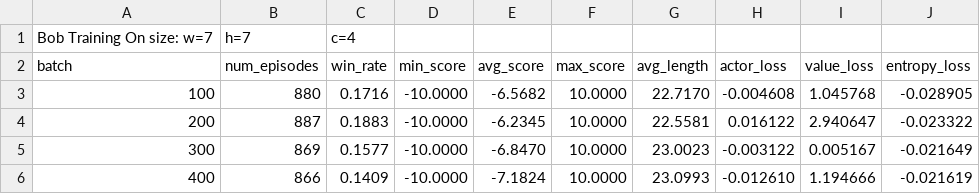
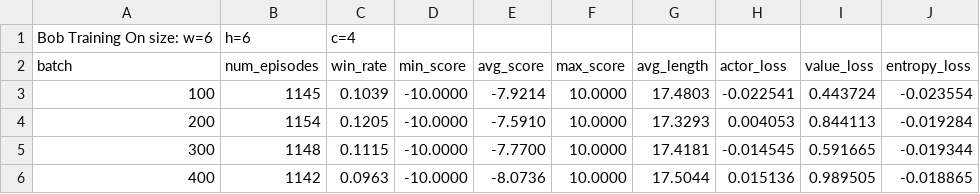
Before and after one commit to Matthias-Carre/Graph-Coloring-Game-On-Grid, a CSV file: GridGame/checkpoints/Bob/training_metrics.csv, drawn as a sheet; only a part is shown; the diff covers the shown part only.

```diff
--- a/GridGame/checkpoints/Bob/training_metrics.csv
+++ b/GridGame/checkpoints/Bob/training_metrics.csv
@@ -1,6 +1,6 @@
-Bob Training On size: w=7, h=7, c=4
+Bob Training On size: w=6, h=6, c=4
 batch,num_episodes,win_rate,min_score,avg_score,max_score,avg_length,actor_loss,value_loss,entropy_loss
-100,880,0.1716,-10.0000,-6.5682,10.0000,22.7170,-0.004608,1.045768,-0.028905
-200,887,0.1883,-10.0000,-6.2345,10.0000,22.5581,0.016122,2.940647,-0.023322
-300,869,0.1577,-10.0000,-6.8470,10.0000,23.0023,-0.003122,0.005167,-0.021649
-400,866,0.1409,-10.0000,-7.1824,10.0000,23.0993,-0.012610,1.194666,-0.021619
+100,1145,0.1039,-10.0000,-7.9214,10.0000,17.4803,-0.022541,0.443724,-0.023554
+200,1154,0.1205,-10.0000,-7.5910,10.0000,17.3293,0.004053,0.844113,-0.019284
+300,1148,0.1115,-10.0000,-7.7700,10.0000,17.4181,-0.014545,0.591665,-0.019344
+400,1142,0.0963,-10.0000,-8.0736,10.0000,17.5044,0.015136,0.989505,-0.018865
```
Also changed, not shown: 5 added rows and 21 edited cells elsewhere in this file, 9 other files.
